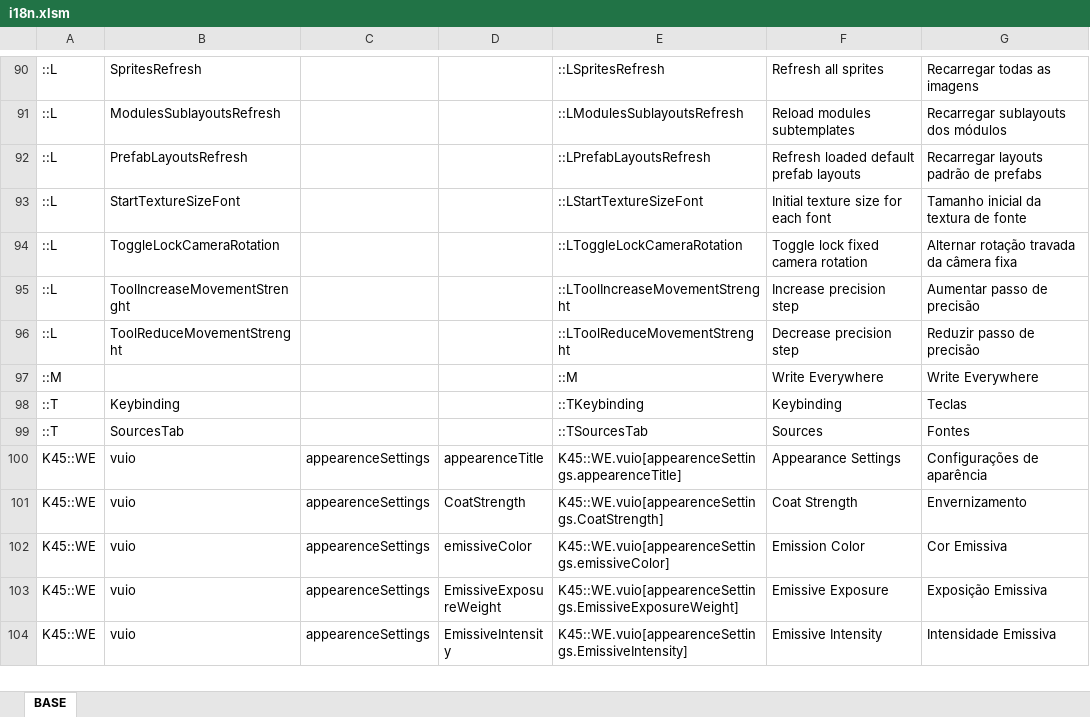
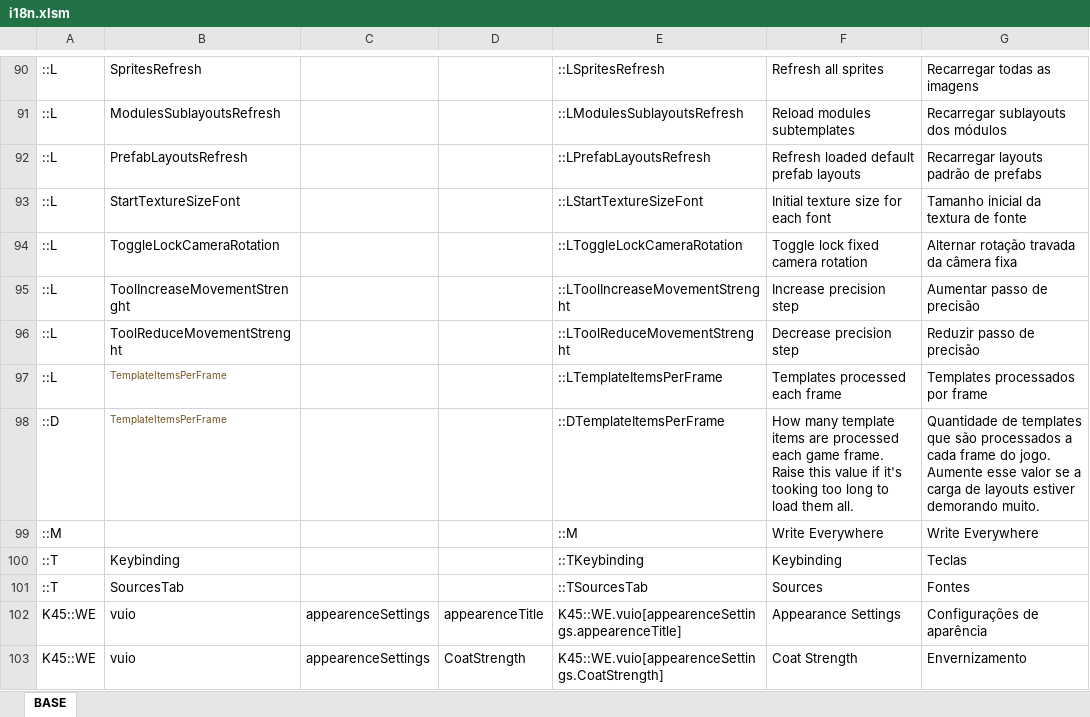
Before and after one commit to klyte45/CS2-WriteEverywhere, an Excel workbook: BelzontWE/i18n/i18n.xlsm, sheet BASE, drawn as a sheet; only a part is shown, gaps mark what is left out; the shorter side is filled out with more unchanged rows; values as stored, in another font and other column widths than the file's, no borders; ↵ is a line break in a cell; the diff names each change by its address in the sheet, - before the commit and + after, or states it on an @@ line.

Commit message:
v2.0.0.13 - Added option to limit the quantity of layouts processed by frame (defaults to 128) - Fixed issue that some text layouts refuses to load when loading a savegame.

```diff
--- a/BelzontWE/i18n/i18n.xlsm (sheet BASE)
+++ b/BelzontWE/i18n/i18n.xlsm (sheet BASE)
+row 97: ::L | TemplateItemsPerFrame |  |  | ::LTemplateItemsPerFrame | Templates processed each frame | Templates processados por frame
+row 98: ::D | TemplateItemsPerFrame |  |  | ::DTemplateItemsPerFrame | How many template items are processed each game frame. ↵ Raise this value if it's tooking too long to load them all. | Quantidade de templates que são processados a cada frame do jogo. ↵ Aumente esse valor se a carga de layouts estiver demorando muito.
```
Also changed, not shown: 6 other files.
